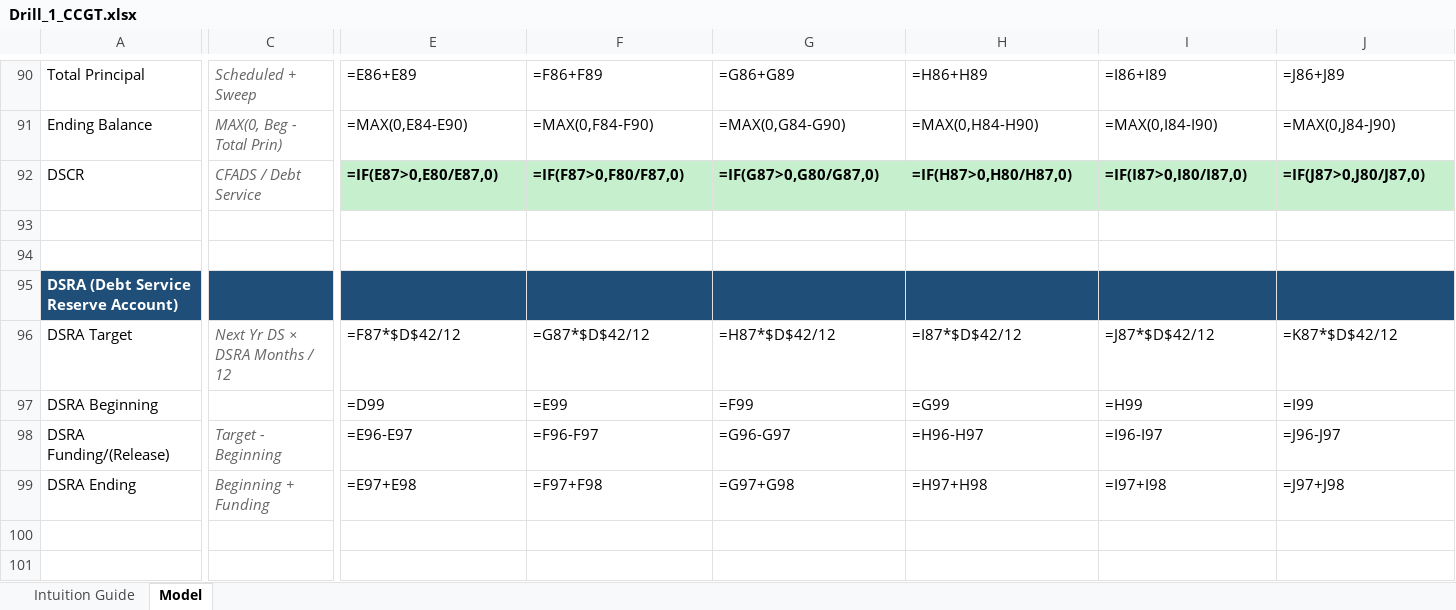
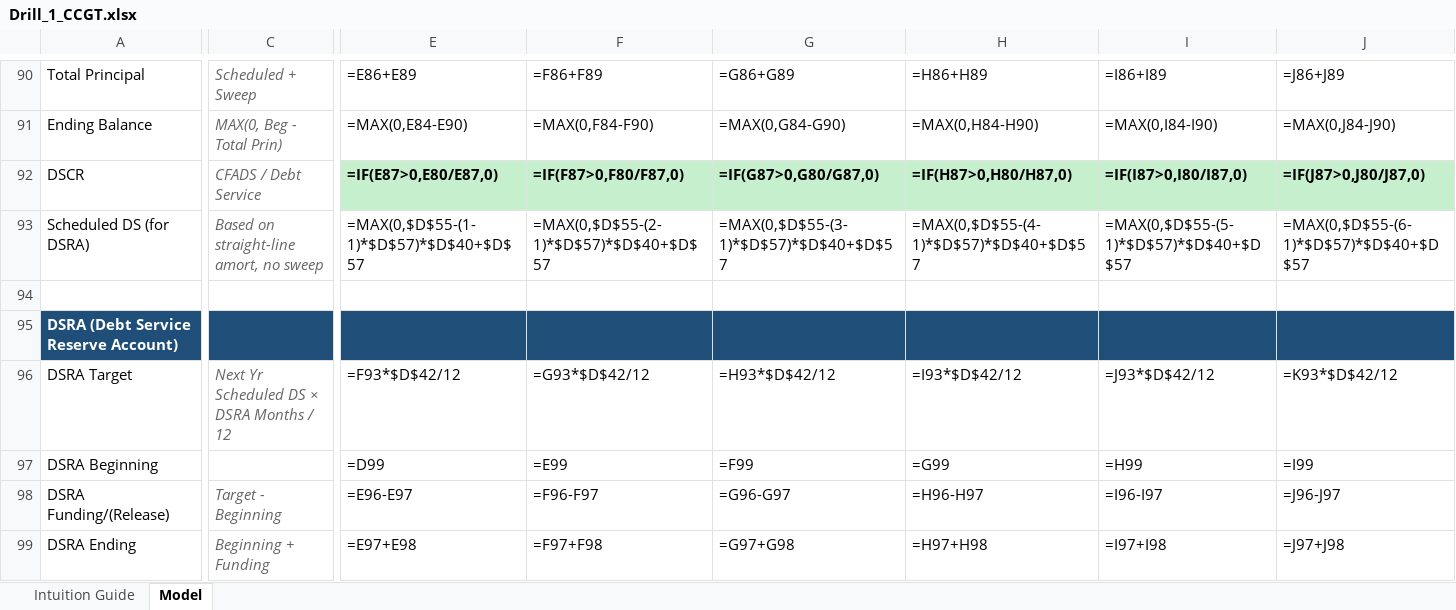
Before and after one commit to aktbd/dcf-modeling, an Excel workbook: deliverables/deliverables-20260120-0030/Drill_1_CCGT.xlsx, sheet Model, drawn as a sheet; only a part is shown, gaps mark what is left out; the shorter side is filled out with more unchanged rows; values as stored, in another font and other column widths than the file's, no borders; formulas without a stored value are shown as written; rows hold the shown columns only; the diff covers the shown part only; the diff names each change by its address in the sheet, - before the commit and + after, or states it on an @@ line.

```diff
--- a/deliverables/deliverables-20260120-0030/Drill_1_CCGT.xlsx (sheet Model)
+++ b/deliverables/deliverables-20260120-0030/Drill_1_CCGT.xlsx (sheet Model)
-row 93: (empty)
+row 93: Scheduled DS (for DSRA) | Based on straight-line amort, no sweep | =MAX(0,$D$55-(1-1)*$D$57)*$D$40+$D$57 | =MAX(0,$D$55-(2-1)*$D$57)*$D$40+$D$57 | =MAX(0,$D$55-(3-1)*$D$57)*$D$40+$D$57 | =MAX(0,$D$55-(4-1)*$D$57)*$D$40+$D$57 | =MAX(0,$D$55-(5-1)*$D$57)*$D$40+$D$57 | =MAX(0,$D$55-(6-1)*$D$57)*$D$40+$D$57
-C96: Next Yr DS × DSRA Months / 12
+C96: Next Yr Scheduled DS × DSRA Months / 12
-E96: =F87*$D$42/12
+E96: =F93*$D$42/12
-F96: =G87*$D$42/12
+F96: =G93*$D$42/12
-G96: =H87*$D$42/12
+G96: =H93*$D$42/12
-H96: =I87*$D$42/12
+H96: =I93*$D$42/12
-I96: =J87*$D$42/12
+I96: =J93*$D$42/12
-J96: =K87*$D$42/12
+J96: =K93*$D$42/12
```
Also changed, not shown: 4 edited cells elsewhere in this sheet, deliverables/deliverables-20260120-0030/Drill_2_Peaker.xlsx, deliverables/deliverables-20260120-0030/Drill_5_Midstream.xlsx, 13 other files.
